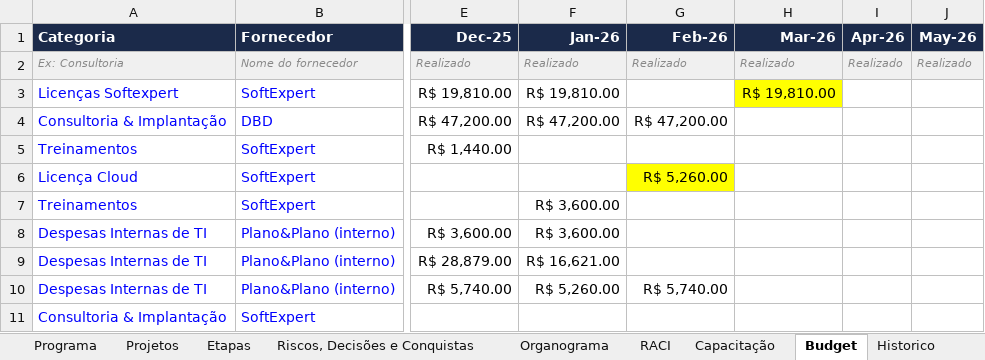
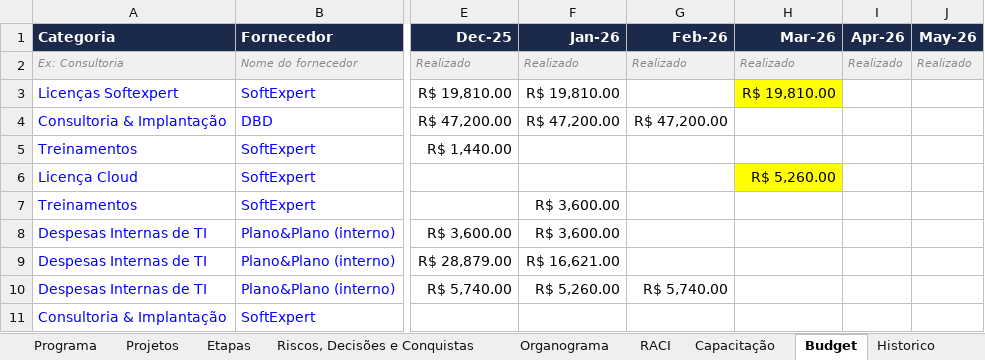
Before and after one commit to Lucas7Fernandes/Softexpert, an Excel workbook: template-softexpert.xlsx, sheet Budget, drawn as a sheet; only a part is shown, gaps mark what is left out; values as stored, in another font and other column widths than the file's, no borders; the diff names each change by its address in the sheet, - before the commit and + after, or states it on an @@ line.

Commit message:
Atualização automática da planilha

```diff
--- a/template-softexpert.xlsx (sheet Budget)
+++ b/template-softexpert.xlsx (sheet Budget)
-G6 (Feb-26): R$ 5,260.00
+G6 (Feb-26): (empty)
-G6 fill: #FFFF00
+G6 fill: none
-H6 (Mar-26): (empty)
+H6 (Mar-26): R$ 5,260.00
-H6 fill: none
+H6 fill: #FFFF00
```
